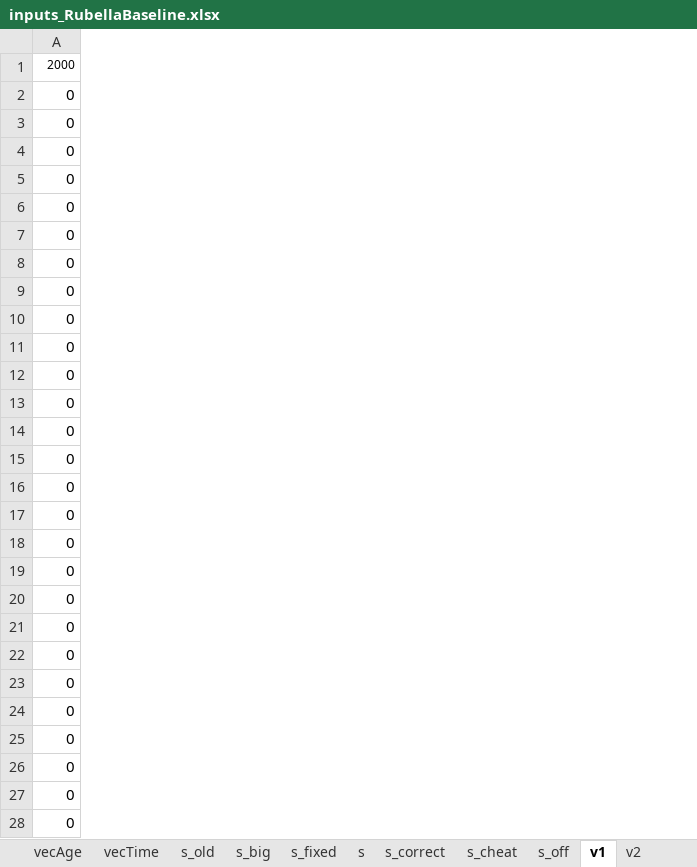
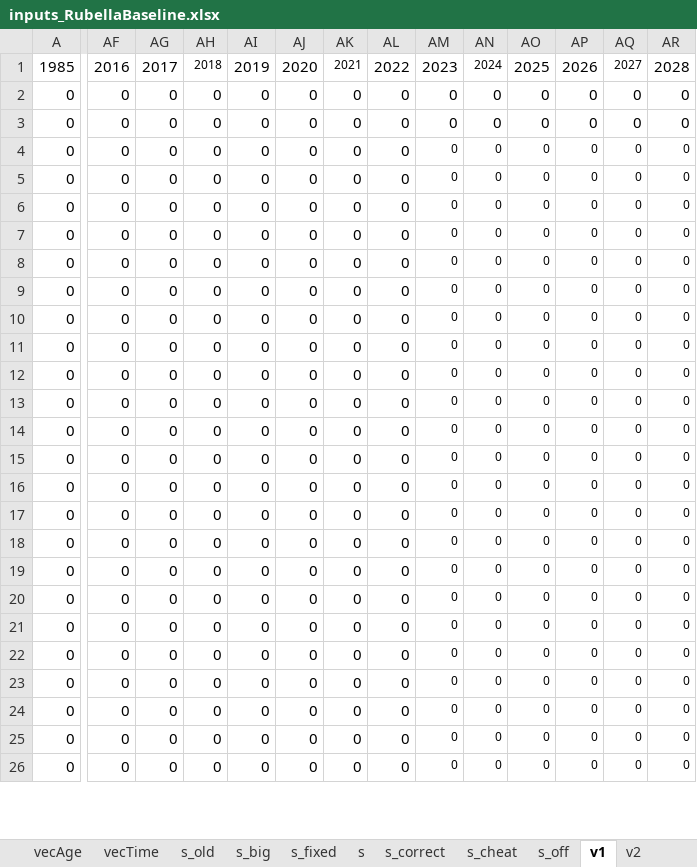
Before and after one commit to TaahirBhorat/RubellaNew, an Excel workbook: parameters/inputs_RubellaBaseline.xlsx, sheet v1, drawn as a sheet; only a part is shown, gaps mark what is left out; values as stored, in another font and other column widths than the file's, no borders; removed rows and columns are numbered as before the commit, all else as after; rows hold the shown columns only; the diff covers the shown part only; the diff names each change by its address in the sheet, - before the commit and + after, or states it on an @@ line.

```diff
--- a/parameters/inputs_RubellaBaseline.xlsx (sheet v1)
+++ b/parameters/inputs_RubellaBaseline.xlsx (sheet v1)
+column AF, rows 2-26: all 0
+column AG, rows 2-26: all 0
+column AH, rows 2-26: all 0
+column AI, rows 2-26: all 0
+column AJ, rows 2-26: all 0
+column AK, rows 2-26: all 0
+column AL, rows 2-26: all 0
+column AM, rows 2-26: all 0
+column AN, rows 2-26: all 0
+column AO, rows 2-26: all 0
+column AP, rows 2-26: all 0
+column AQ, rows 2-26: all 0
+column AR, rows 2-26: all 0
-row 1: 2000
-row 2: 0
-row 3: 0
+row 1: 1985 | 2016 | 2017 | 2018 | 2019 | 2020 | 2021 | 2022 | 2023 | 2024 | 2025 | 2026 | 2027 | 2028
```
Also changed, not shown: 2 added rows, 3 added columns and cell formats elsewhere in this sheet, sheet v2, sheet vecTime, sheet s, sheet singles, parameters/DataWorkbookRubella.xlsx, 10 other files.
